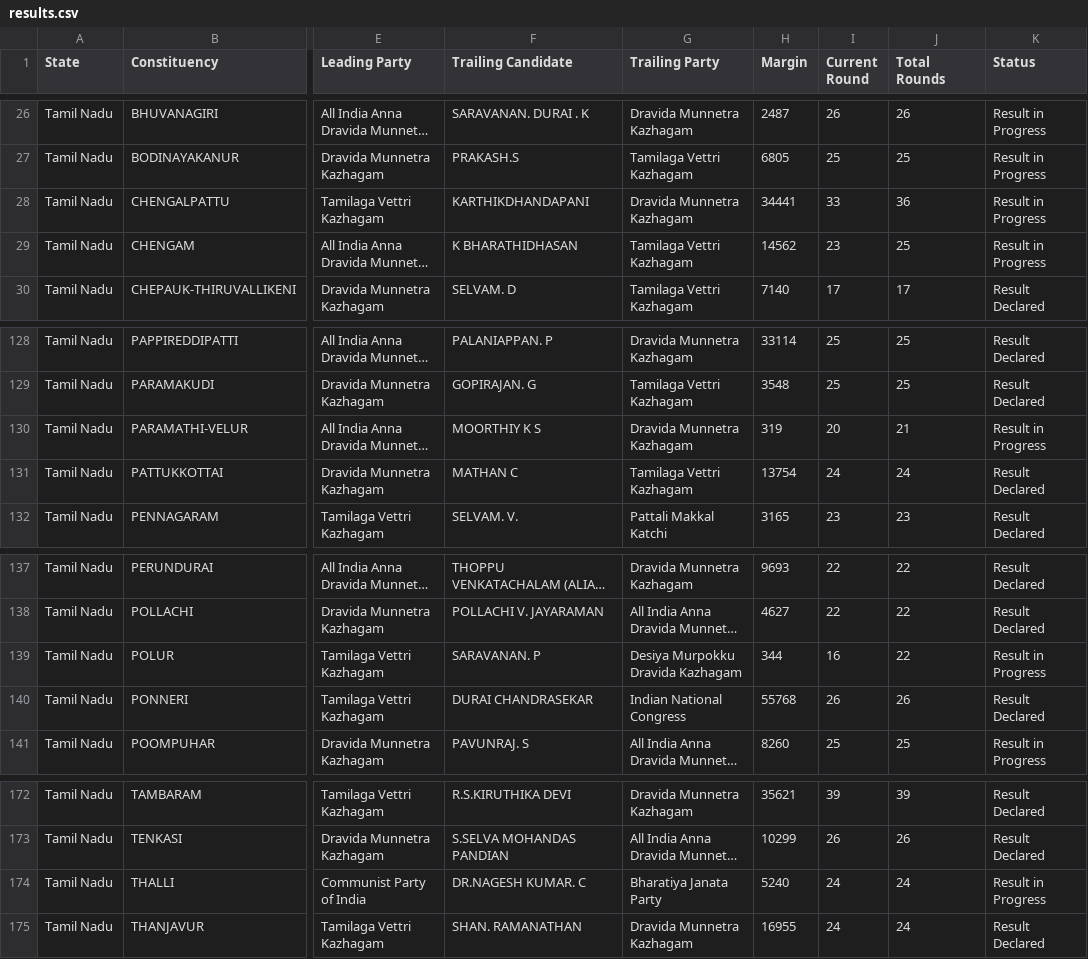
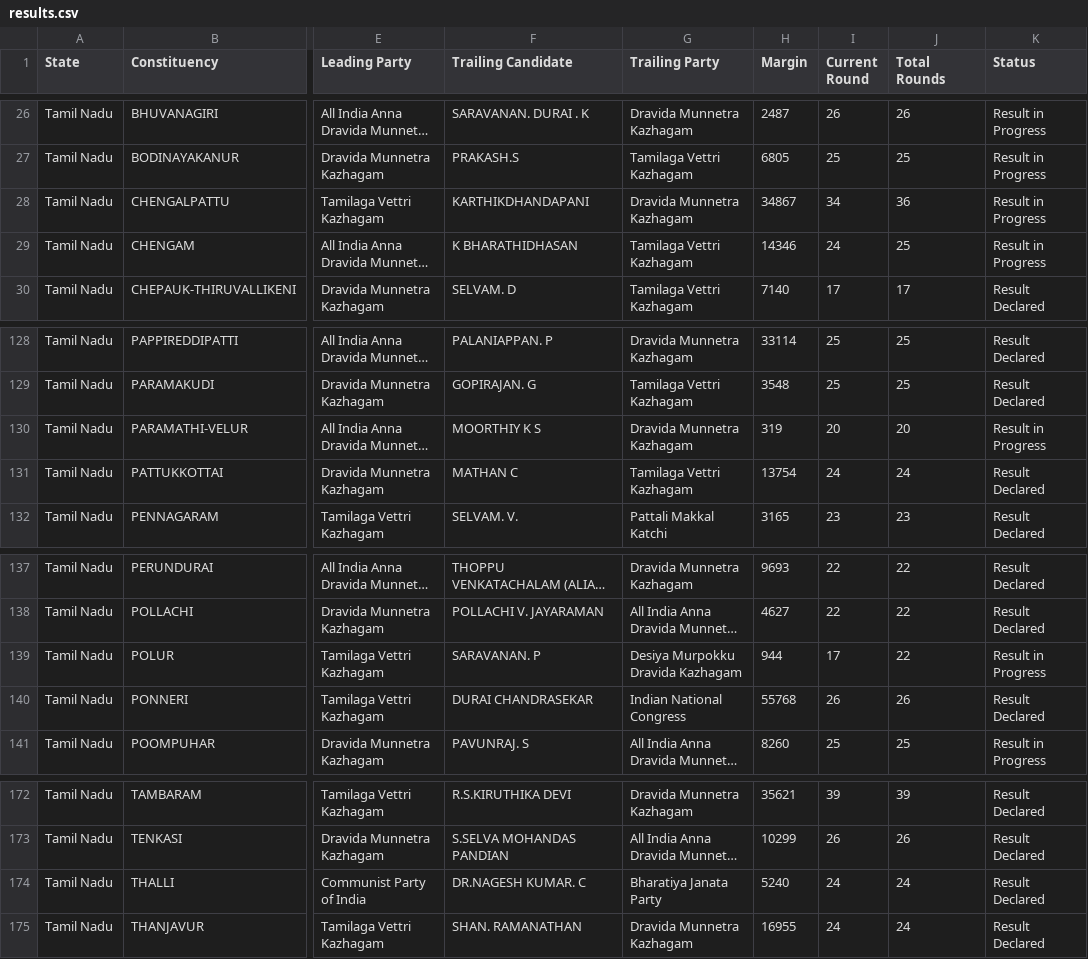
Before and after one commit to muthuishere/tnelection2026, a CSV file: results.csv, drawn as a sheet; only a part is shown, gaps mark what is left out; long unchanged cells end in …; the diff names each change by its address in the sheet, - before the commit and + after, or states it on an @@ line.

Commit message:
auto: refresh results 2026-05-04T15:30Z

```diff
--- a/results.csv
+++ b/results.csv
-H28 (Margin): 34441
+H28 (Margin): 34867
-I28 (Current Round): 33
+I28 (Current Round): 34
-H29 (Margin): 14562
+H29 (Margin): 14346
-I29 (Current Round): 23
+I29 (Current Round): 24
-J130 (Total Rounds): 21
+J130 (Total Rounds): 20
-H139 (Margin): 344
+H139 (Margin): 944
-I139 (Current Round): 16
+I139 (Current Round): 17
-K174 (Status): Result in Progress
+K174 (Status): Result Declared
```
Also changed, not shown: 1 other file.
